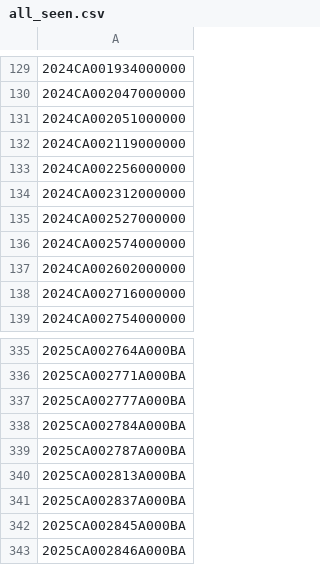
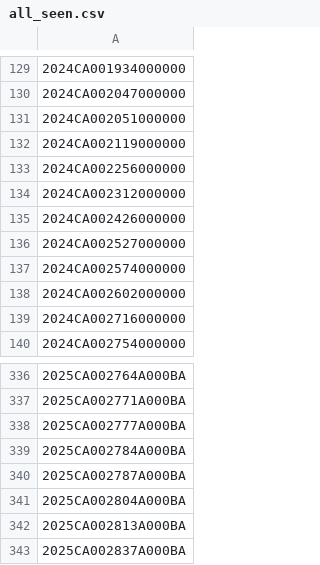
Before and after one commit to figlesias7/realforeclose-polk, a CSV file: data/all_seen.csv, drawn as a sheet; only a part is shown, gaps mark what is left out; the shorter side is filled out with more unchanged rows.

```diff
--- a/data/all_seen.csv
+++ b/data/all_seen.csv
@@ -134,2 +134,3 @@
 2024CA002312000000
+2024CA002426000000
 2024CA002527000000
@@ -339,2 +340,3 @@
 2025CA002787A000BA
+2025CA002804A000BA
 2025CA002813A000BA
```
Also changed, not shown: data/event_log.csv, 3 other files.
